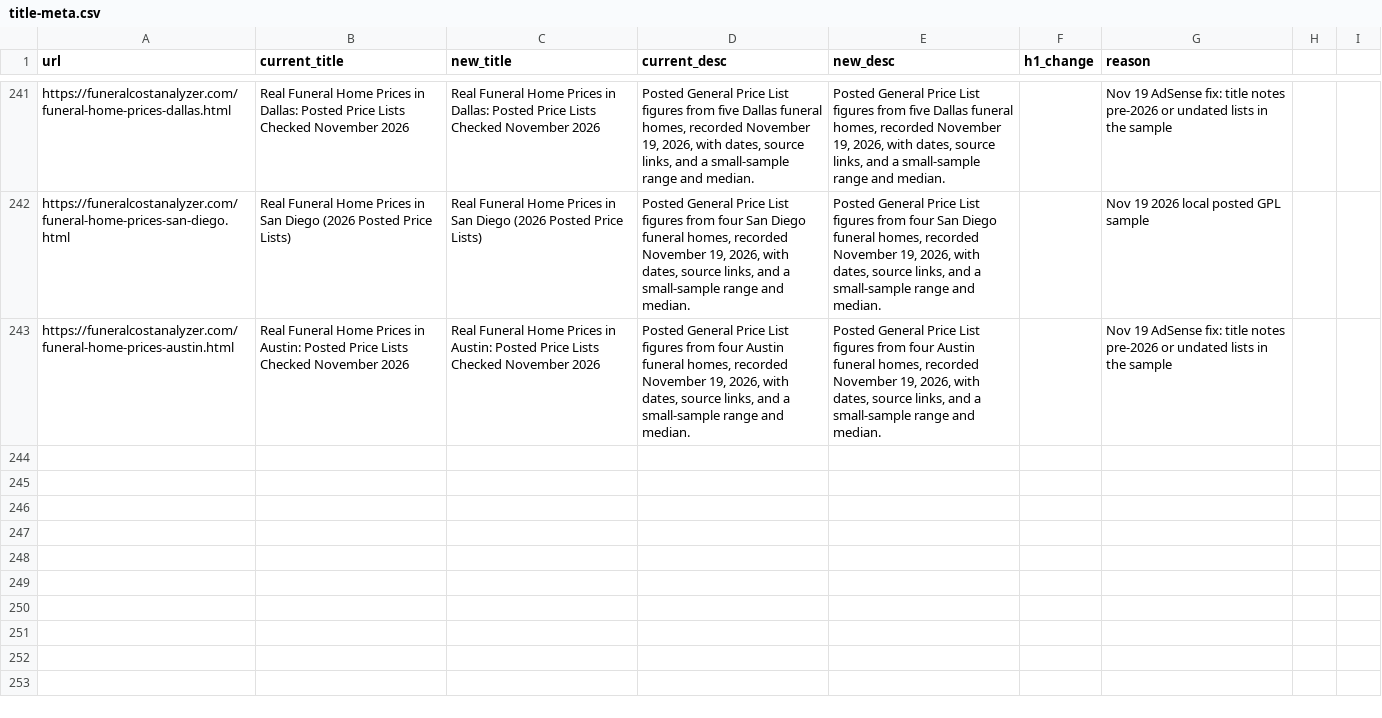
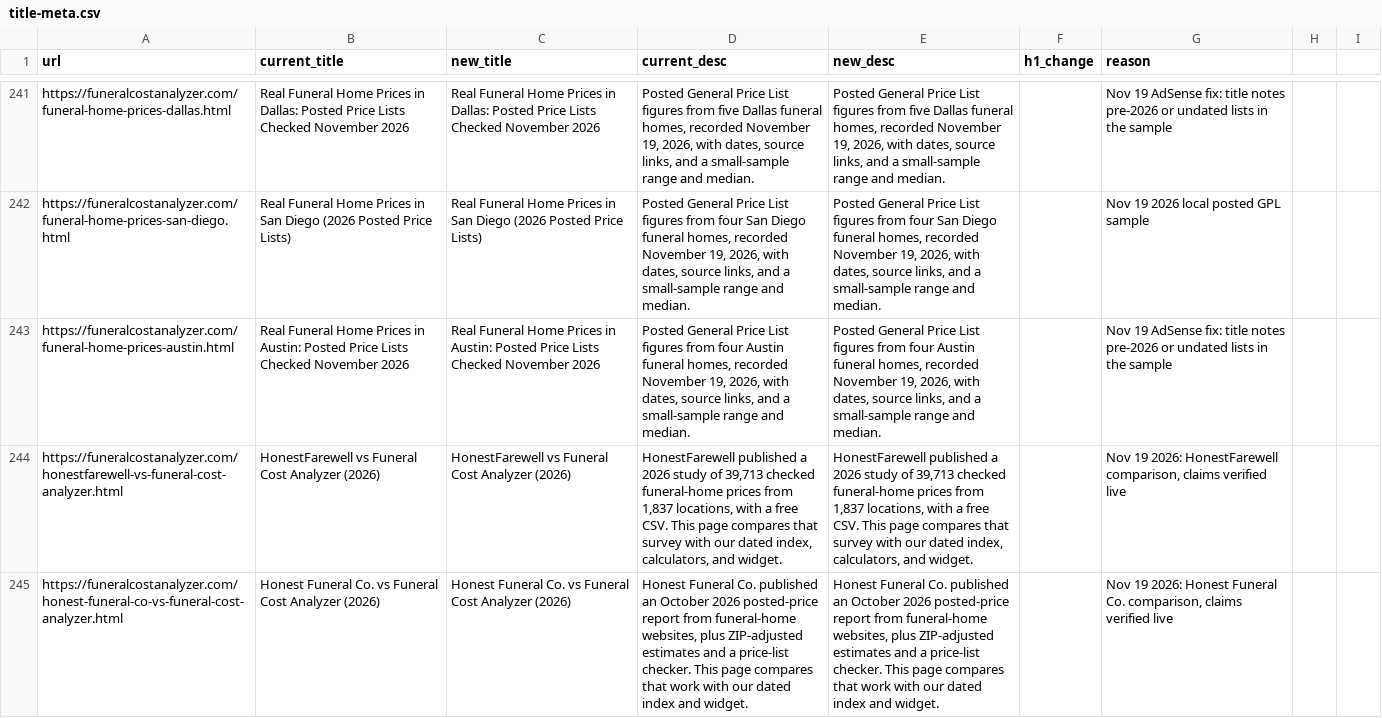
Before and after one commit to pmppar78-png/Funeralcost-burialexpenseanalyzer, a CSV file: data/title-meta.csv, drawn as a sheet; only a part is shown, gaps mark what is left out; the diff names each change by its address in the sheet, - before the commit and + after, or states it on an @@ line.

Commit message:
Align the cost widget with the 2026 index and add two comparison pages
Widget previews and embed snippets now use the index averages
($7,736, $6,072, $1,834, $3,656) and the NFDA 63.4% 2025 cremation
rate, each labeled by source, and load updates from a hosted JSON
file. Journey and VigLink are unchanged. New versus pages compare
HonestFarewell and Honest Funeral Co. after live checks.

```diff
--- a/data/title-meta.csv
+++ b/data/title-meta.csv
+row 244: https://funeralcostanalyzer.com/honestfarewell-vs-funeral-cost-analyzer.html | HonestFarewell vs Funeral Cost Analyzer (2026) | HonestFarewell vs Funeral Cost Analyzer (2026) | HonestFarewell published a 2026 study of 39,713 checked funeral-home prices from 1,837 locations, with a free CSV. This page compares that survey with our dated index, calculators, and widget. | HonestFarewell published a 2026 study of 39,713 checked funeral-home prices from 1,837 locations, with a free CSV. This page compares that survey with our dated index, calculators, and widget. |  | Nov 19 2026: HonestFarewell comparison, claims verified live
+row 245: https://funeralcostanalyzer.com/honest-funeral-co-vs-funeral-cost-analyzer.html | Honest Funeral Co. vs Funeral Cost Analyzer (2026) | Honest Funeral Co. vs Funeral Cost Analyzer (2026) | Honest Funeral Co. published an October 2026 posted-price report from funeral-home websites, plus ZIP-adjusted estimates and a price-list checker. This page compares that work with our dated index and widget. | Honest Funeral Co. published an October 2026 posted-price report from funeral-home websites, plus ZIP-adjusted estimates and a price-list checker. This page compares that work with our dated index and widget. |  | Nov 19 2026: Honest Funeral Co. comparison, claims verified live
```
Also changed, not shown: 11 other files.
